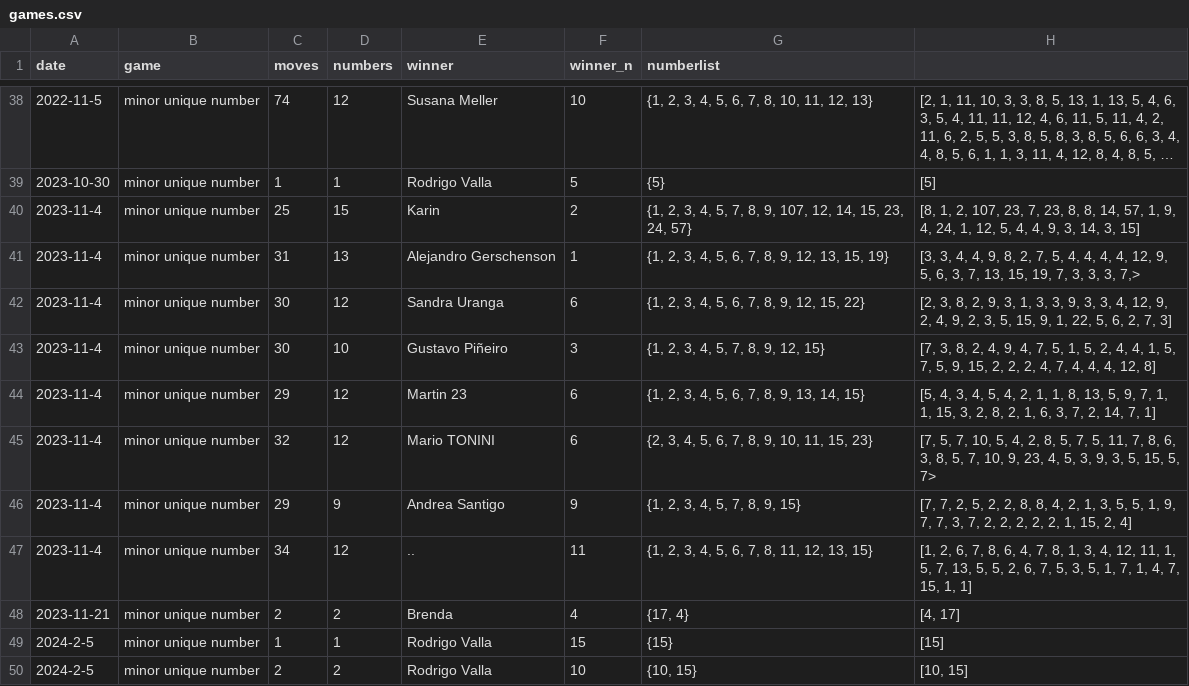
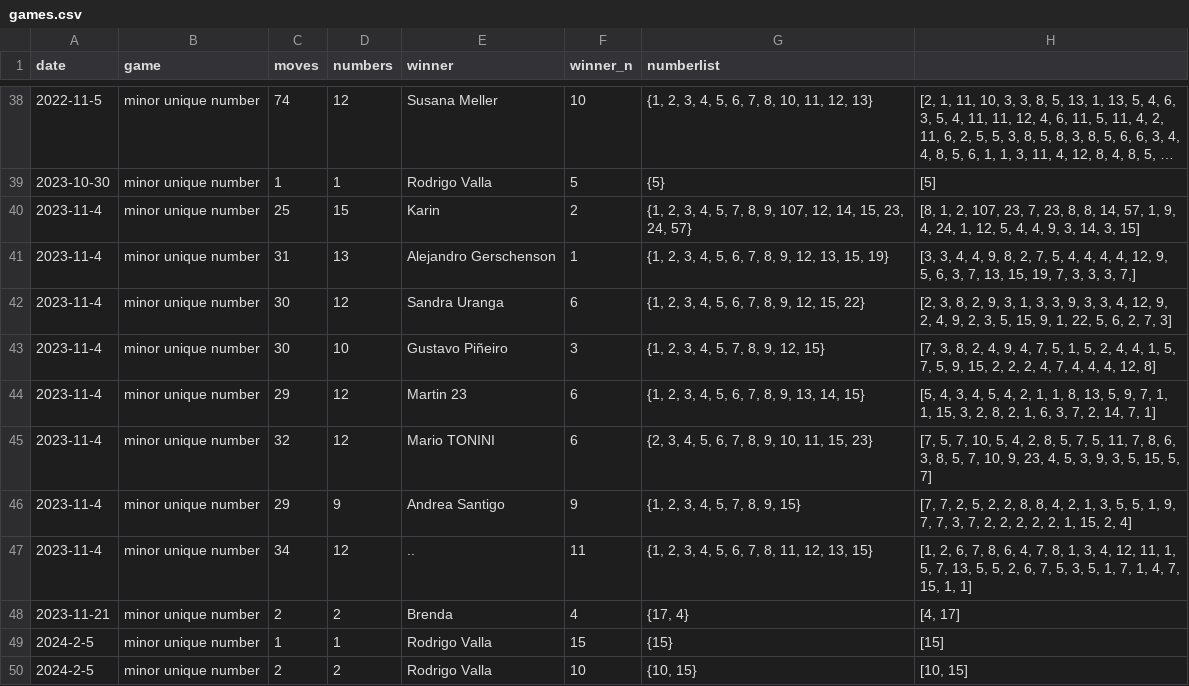
Before and after one commit to rvalla/festivaldelingenio.bot, a CSV file: games.csv, drawn as a sheet; only a part is shown, gaps mark what is left out; long unchanged cells end in ….

```diff
--- a/games.csv
+++ b/games.csv
@@ -40,3 +40,3 @@ date;game;moves;numbers;winner;winner_n;numberlist
 2023-11-4;minor unique number;25;15;Karin;2;{1, 2, 3, 4, 5, 7, 8, 9, 107, 12, 14, 15, 23, 24, 57};[8, 1, 2, 107, 23, 7, 23, 8, 8, 14, 57, 1, 9, 4, 24, 1, 12, 5, 4, 4, 9, 3, 14, 3, 15]
-2023-11-4;minor unique number;31;13;Alejandro Gerschenson;1;{1, 2, 3, 4, 5, 6, 7, 8, 9, 12, 13, 15, 19};[3, 3, 4, 4, 9, 8, 2, 7, 5, 4, 4, 4, 4, 12, 9, 5, 6, 3, 7, 13, 15, 19, 7, 3, 3, 3, 7,>
+2023-11-4;minor unique number;31;13;Alejandro Gerschenson;1;{1, 2, 3, 4, 5, 6, 7, 8, 9, 12, 13, 15, 19};[3, 3, 4, 4, 9, 8, 2, 7, 5, 4, 4, 4, 4, 12, 9, 5, 6, 3, 7, 13, 15, 19, 7, 3, 3, 3, 7,]
 2023-11-4;minor unique number;30;12;Sandra Uranga;6;{1, 2, 3, 4, 5, 6, 7, 8, 9, 12, 15, 22};[2, 3, 8, 2, 9, 3, 1, 3, 3, 9, 3, 3, 4, 12, 9, 2, 4, 9, 2, 3, 5, 15, 9, 1, 22, 5, 6, 2, 7, 3]
@@ -44,3 +44,3 @@ date;game;moves;numbers;winner;winner_n;numberlist
 2023-11-4;minor unique number;29;12;Martin 23;6;{1, 2, 3, 4, 5, 6, 7, 8, 9, 13, 14, 15};[5, 4, 3, 4, 5, 4, 2, 1, 1, 8, 13, 5, 9, 7, 1, 1, 15, 3, 2, 8, 2, 1, 6, 3, 7, 2, 14, 7, 1]
-2023-11-4;minor unique number;32;12;Mario TONINI;6;{2, 3, 4, 5, 6, 7, 8, 9, 10, 11, 15, 23};[7, 5, 7, 10, 5, 4, 2, 8, 5, 7, 5, 11, 7, 8, 6, 3, 8, 5, 7, 10, 9, 23, 4, 5, 3, 9, 3, 5, 15, 5, 7>
+2023-11-4;minor unique number;32;12;Mario TONINI;6;{2, 3, 4, 5, 6, 7, 8, 9, 10, 11, 15, 23};[7, 5, 7, 10, 5, 4, 2, 8, 5, 7, 5, 11, 7, 8, 6, 3, 8, 5, 7, 10, 9, 23, 4, 5, 3, 9, 3, 5, 15, 5, 7]
 2023-11-4;minor unique number;29;9;Andrea Santigo;9;{1, 2, 3, 4, 5, 7, 8, 9, 15};[7, 7, 2, 5, 2, 2, 8, 8, 4, 2, 1, 3, 5, 5, 1, 9, 7, 7, 3, 7, 2, 2, 2, 2, 2, 1, 15, 2, 4]
```
Also changed, not shown: usage.csv, 6 other files.
